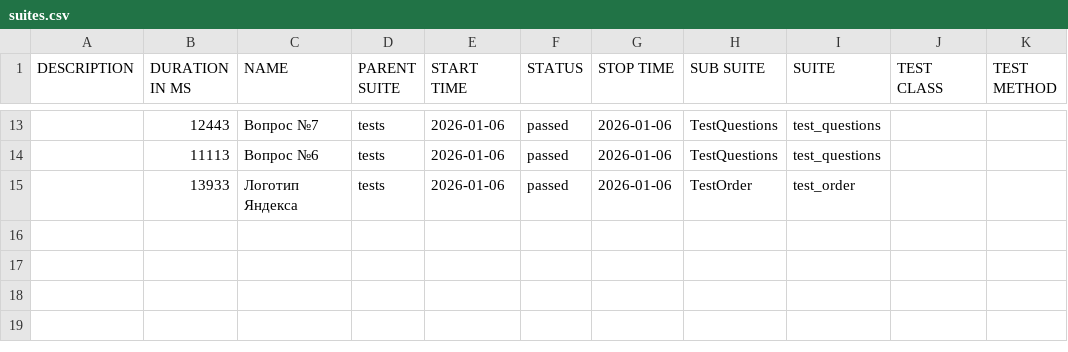
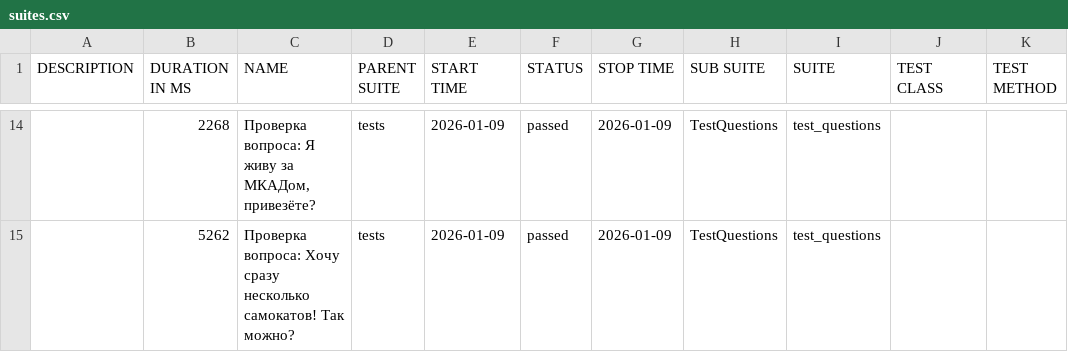
Before and after one commit to stimorol95/Sprint_6, a CSV file: allure-report/data/suites.csv, drawn as a sheet; only a part is shown, gaps mark what is left out; the diff covers the shown part only.

```diff
--- a/allure-report/data/suites.csv
+++ b/allure-report/data/suites.csv
@@ -13,3 +14,2 @@
-"","12443","Вопрос №7","tests","2026-01-06","passed","2026-01-06","TestQuestions","test_questions","",""
-"","11113","Вопрос №6","tests","2026-01-06","passed","2026-01-06","TestQuestions","test_questions","",""
-"","13933","Логотип Яндекса","tests","2026-01-06","passed","2026-01-06","TestOrder","test_order","",""
+"","2268","Проверка вопроса: Я живу за МКАДом, привезёте?","tests","2026-01-09","passed","2026-01-09","TestQuestions","test_questions","",""
+"","5262","Проверка вопроса: Хочу сразу несколько самокатов! Так можно?","tests","2026-01-09","passed","2026-01-09","TestQuestions","test_questions","",""
```
Also changed, not shown: 3 added rows, 2 removed rows and 39 edited cells elsewhere in this file, 52 other files.
